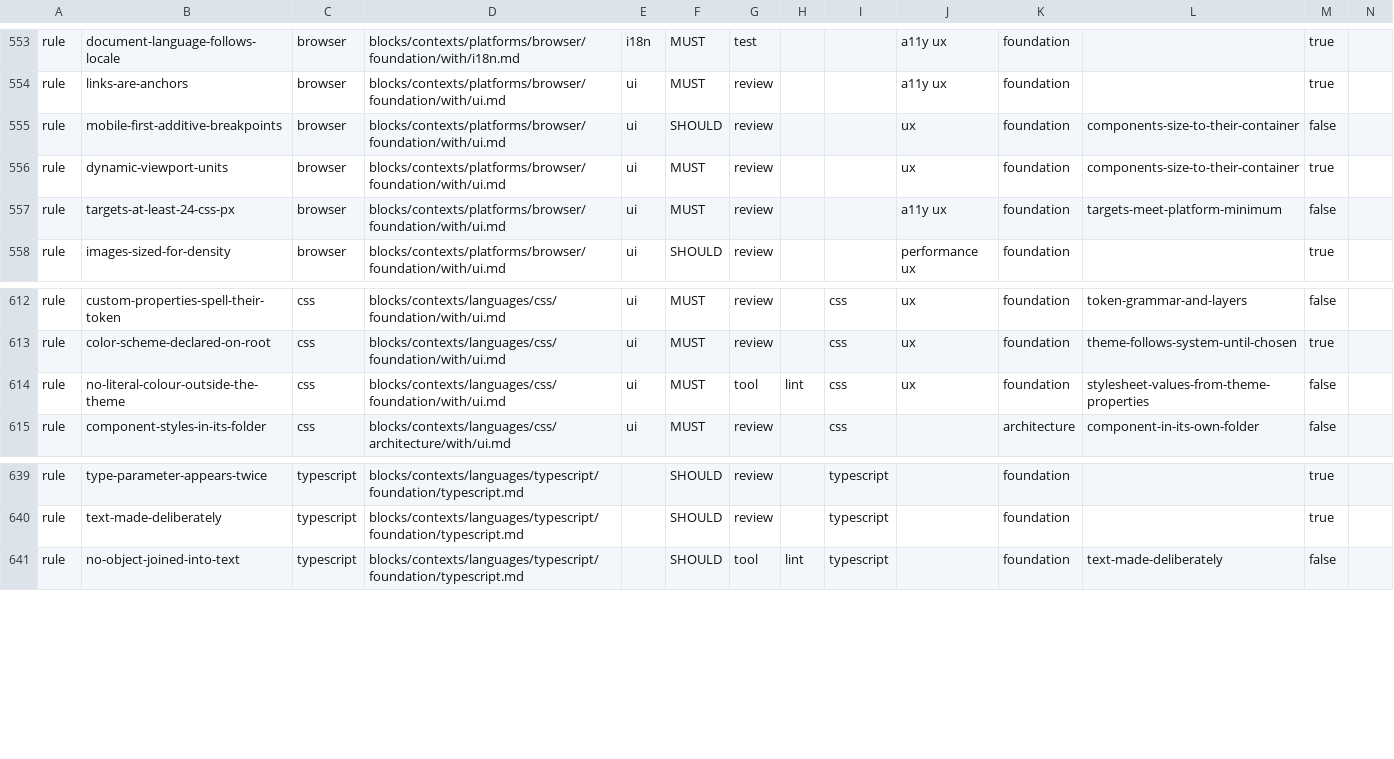
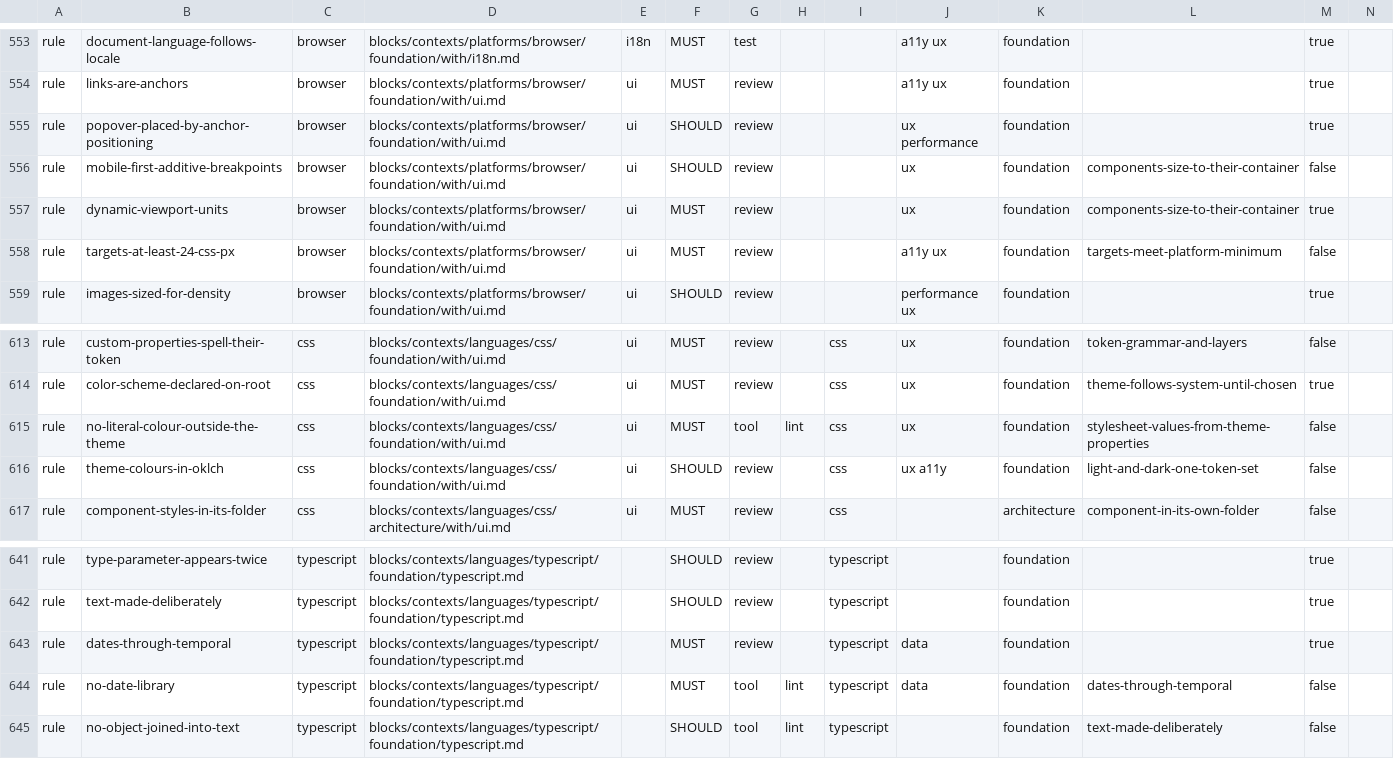
Before and after one commit to droneey/constitution, a TSV file: digests/index.tsv, drawn as a sheet; only a part is shown, gaps mark what is left out; rows hold the shown columns only; the diff names each change by its address in the sheet, - before the commit and + after, or states it on an @@ line.

Commit message:
feat: Write the Temporal, anchor positioning and OKLCH rules (#219)

```diff
--- a/digests/index.tsv
+++ b/digests/index.tsv
+row 555: rule | popover-placed-by-anchor-positioning | browser | blocks/contexts/platforms/browser/foundation/with/ui.md | ui | SHOULD | review |  |  | ux performance | foundation |  | true
+row 616: rule | theme-colours-in-oklch | css | blocks/contexts/languages/css/foundation/with/ui.md | ui | SHOULD | review |  | css | ux a11y | foundation | light-and-dark-one-token-set | false
+row 643: rule | dates-through-temporal | typescript | blocks/contexts/languages/typescript/foundation/typescript.md |  | MUST | review |  | typescript | data | foundation |  | true
+row 644: rule | no-date-library | typescript | blocks/contexts/languages/typescript/foundation/typescript.md |  | MUST | tool | lint | typescript | data | foundation | dates-through-temporal | false
```
Also changed, not shown: 9 other files.
